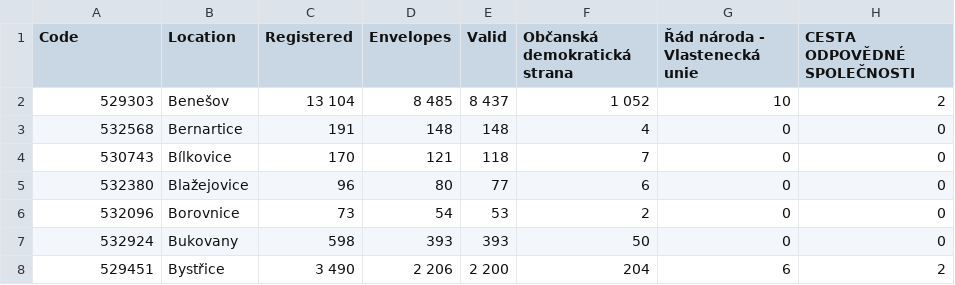
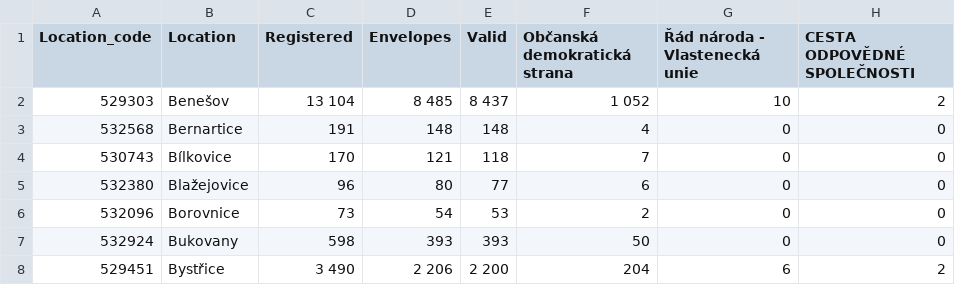
Before and after one commit to dosoid/Projekt3_Elections_Scraper, a CSV file: vysledky.csv, drawn as a sheet; only a part is shown; the diff names each change by its address in the sheet, - before the commit and + after, or states it on an @@ line.

```diff
--- a/vysledky.csv
+++ b/vysledky.csv
-A1: Code
+A1: Location_code
```
Also changed, not shown: 1 other file.
